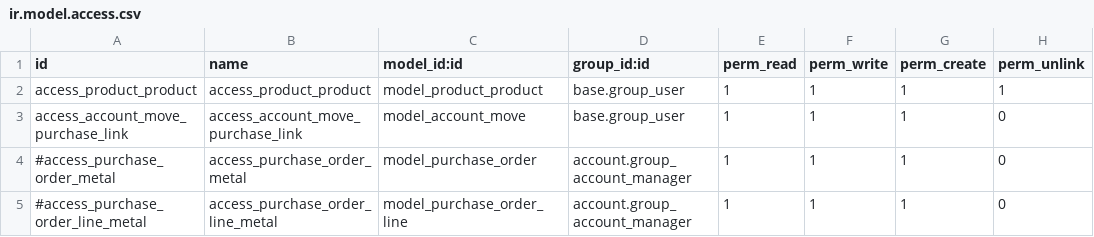
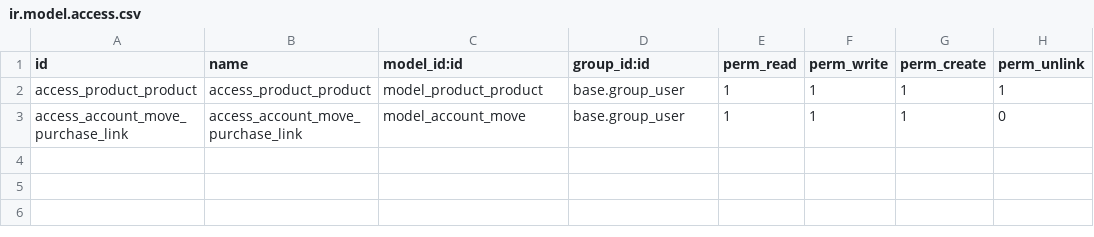
Before and after one commit to Metallerie/odoo18, a CSV file: myaddons/product_metal/security/ir.model.access.csv, drawn as a sheet.

Commit message:
Update ir.model.access.csv

```diff
--- a/myaddons/product_metal/security/ir.model.access.csv
+++ b/myaddons/product_metal/security/ir.model.access.csv
@@ -3,3 +3 @@ access_product_product,access_product_product,model_product_product,base.group_u
 access_account_move_purchase_link,access_account_move_purchase_link,model_account_move,base.group_user,1,1,1,0
-#access_purchase_order_metal,access_purchase_order_metal,model_purchase_order, account.group_account_manager,1,1,1,0
-#access_purchase_order_line_metal,access_purchase_order_line_metal,model_purchase_order_line, account.group_account_manager,1,1,1,0
```
